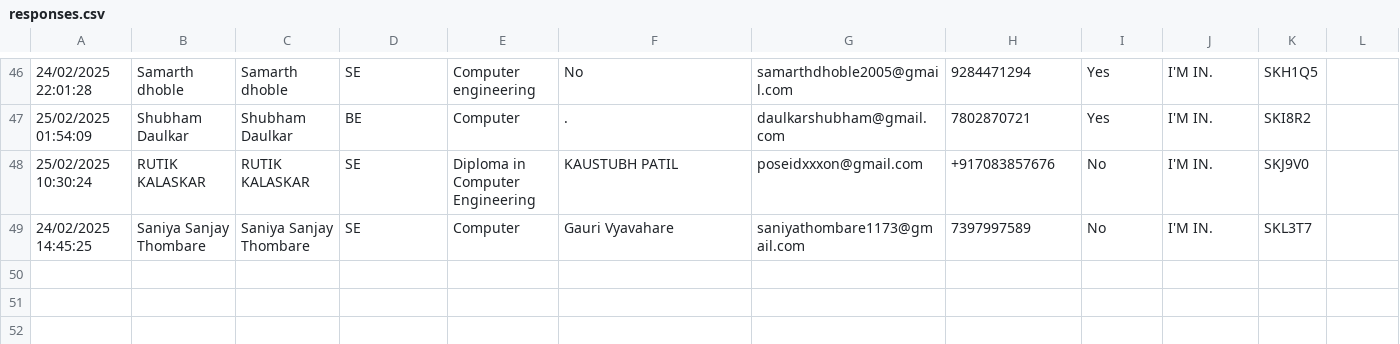
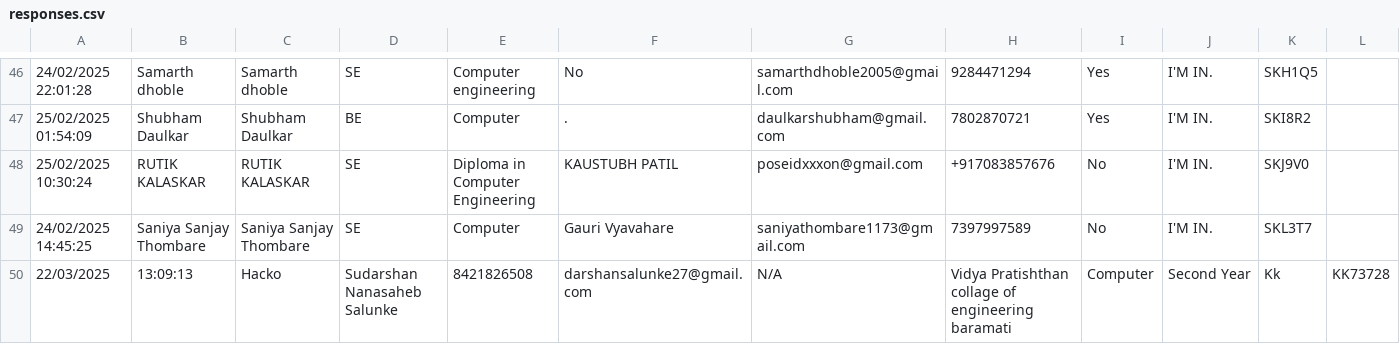
Before and after one commit to SanchitKumbhar/paradoxfiles, a CSV file: responses.csv, drawn as a sheet; only a part is shown, gaps mark what is left out; the diff names each change by its address in the sheet, - before the commit and + after, or states it on an @@ line.

Commit message:
Update responses.csv

```diff
--- a/responses.csv
+++ b/responses.csv
+row 50: 22/03/2025 | 13:09:13 | Hacko | Sudarshan Nanasaheb Salunke | 8421826508 | darshansalunke27@gmail.com | N/A | Vidya Pratishthan collage of engineering baramati | Computer | Second Year | Kk | KK73728
```
